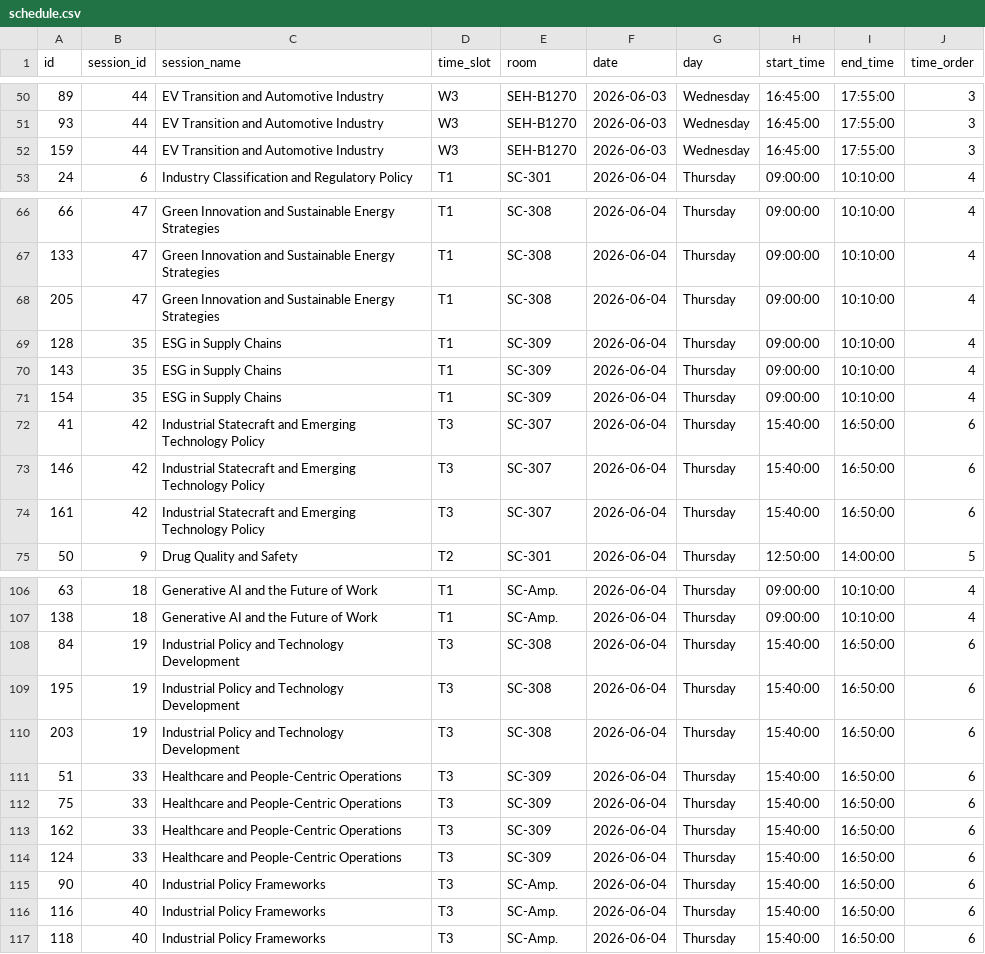
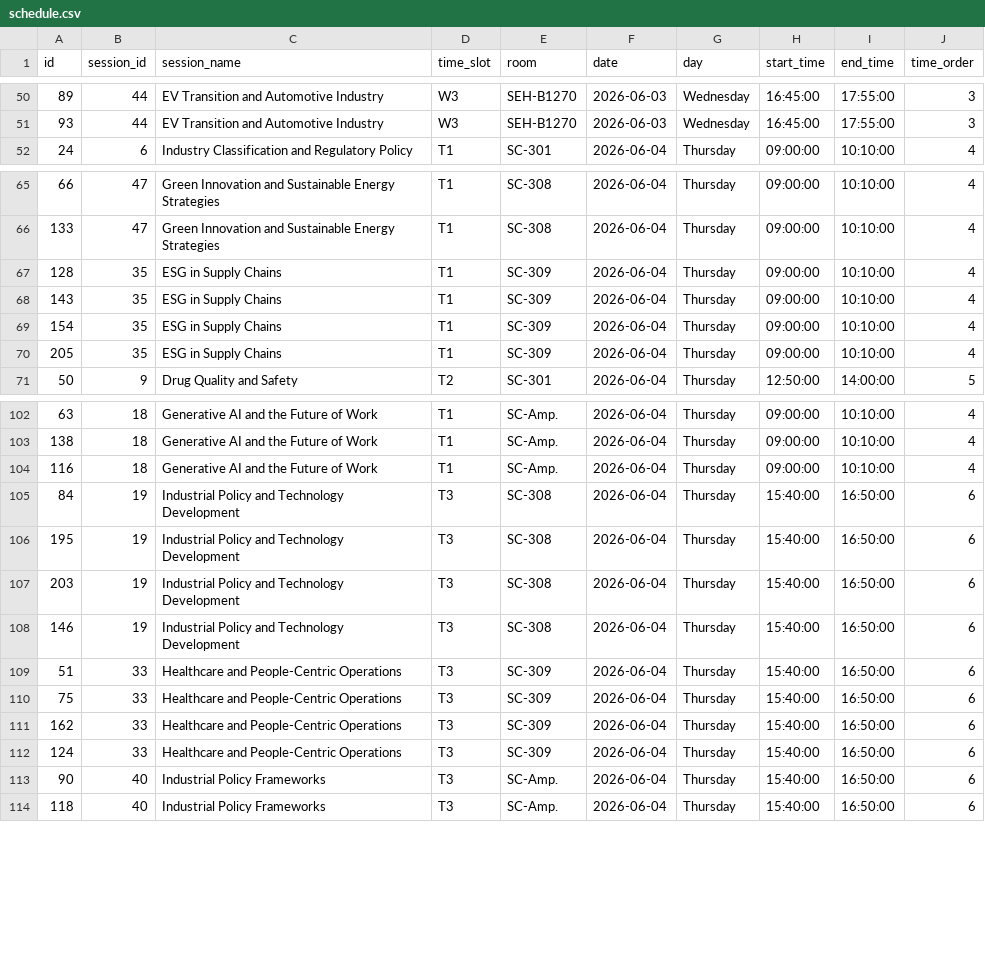
Before and after one commit to jhelvy/isa-2026-schedule, a CSV file: data/schedule.csv, drawn as a sheet; only a part is shown, gaps mark what is left out; removed rows and columns are numbered as before the commit, all else as after; the diff covers the shown part only; the diff names each change by its address in the sheet, - before the commit and + after, or states it on an @@ line.

Commit message:
few more schedule swaps

```diff
--- a/data/schedule.csv
+++ b/data/schedule.csv
-row 52: 159 | 44 | EV Transition and Automotive Industry | W3 | SEH-B1270 | 2026-06-03 | Wednesday | 16:45:00 | 17:55:00 | 3
-row 68: 205 | 47 | Green Innovation and Sustainable Energy Strategies | T1 | SC-308 | 2026-06-04 | Thursday | 09:00:00 | 10:10:00 | 4
-row 72: 41 | 42 | Industrial Statecraft and Emerging Technology Policy | T3 | SC-307 | 2026-06-04 | Thursday | 15:40:00 | 16:50:00 | 6
-row 73: 146 | 42 | Industrial Statecraft and Emerging Technology Policy | T3 | SC-307 | 2026-06-04 | Thursday | 15:40:00 | 16:50:00 | 6
-row 74: 161 | 42 | Industrial Statecraft and Emerging Technology Policy | T3 | SC-307 | 2026-06-04 | Thursday | 15:40:00 | 16:50:00 | 6
+row 70: 205 | 35 | ESG in Supply Chains | T1 | SC-309 | 2026-06-04 | Thursday | 09:00:00 | 10:10:00 | 4
+row 104: 116 | 18 | Generative AI and the Future of Work | T1 | SC-Amp. | 2026-06-04 | Thursday | 09:00:00 | 10:10:00 | 4
+row 108: 146 | 19 | Industrial Policy and Technology Development | T3 | SC-308 | 2026-06-04 | Thursday | 15:40:00 | 16:50:00 | 6
-row 116: 116 | 40 | Industrial Policy Frameworks | T3 | SC-Amp. | 2026-06-04 | Thursday | 15:40:00 | 16:50:00 | 6
```
Also changed, not shown: 4 edited cells elsewhere in this file, data/session-ids.csv, 9 other files.
